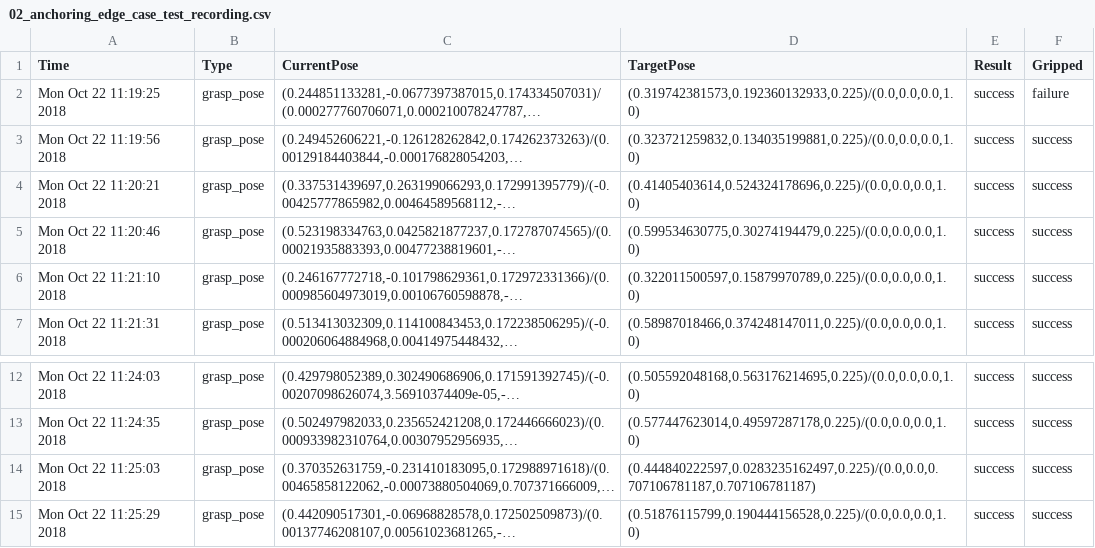
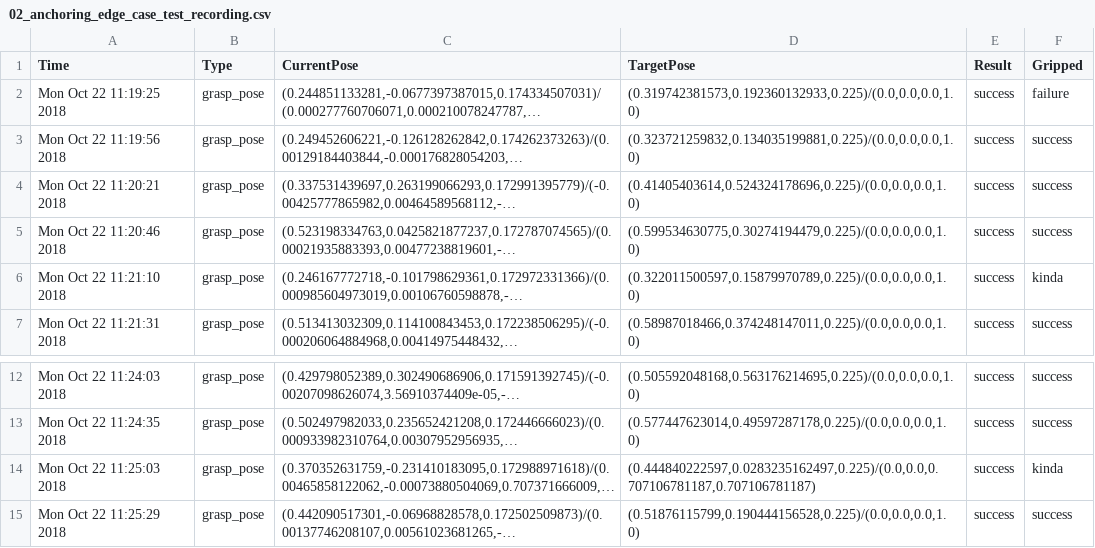
Before and after one commit to juliangaal/jaco_manipulation_test, a CSV file: post/results/anchoring_edge_case/connect/02/02_anchoring_edge_case_test_recording.csv, drawn as a sheet; only a part is shown, gaps mark what is left out; long unchanged cells end in …; the diff names each change by its address in the sheet, - before the commit and + after, or states it on an @@ line.

```diff
--- a/post/results/anchoring_edge_case/connect/02/02_anchoring_edge_case_test_recording.csv
+++ b/post/results/anchoring_edge_case/connect/02/02_anchoring_edge_case_test_recording.csv
-F6 (Gripped): success
+F6 (Gripped): kinda
-F14 (Gripped): success
+F14 (Gripped): kinda
```
Also changed, not shown: post/results/anchoring_edge_case/final/combined/combined_anchoring_test_recording.csv, post/results/anchoring_edge_case/stark/9/02/02_anchoring_edge_case_test_recording.csv, 2 other files.
